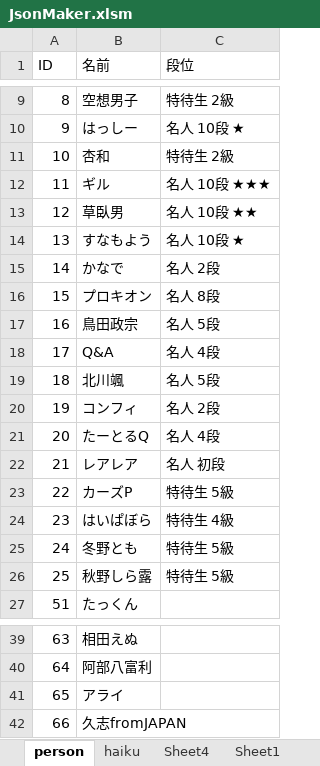
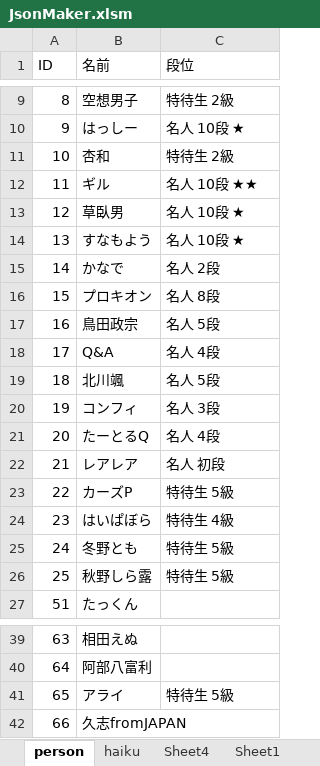
Before and after one commit to ghilgithub/prbt_rengo, an Excel workbook: JsonMaker.xlsm, sheet person, drawn as a sheet; only a part is shown, gaps mark what is left out; values as stored, in another font and other column widths than the file's, no borders; charts and pictures not drawn; the diff names each change by its address in the sheet, - before the commit and + after, or states it on an @@ line.

```diff
--- a/JsonMaker.xlsm (sheet person)
+++ b/JsonMaker.xlsm (sheet person)
-C12 (段位): 名人 10段 ★★★
+C12 (段位): 名人 10段 ★★
-C13 (段位): 名人 10段 ★★
+C13 (段位): 名人 10段 ★
-C20 (段位): 名人 2段
+C20 (段位): 名人 3段
-C41 (段位): (empty)
+C41 (段位): 特待生 5級
```
Also changed, not shown: sheet haiku, charts or pictures, 4 other files.
